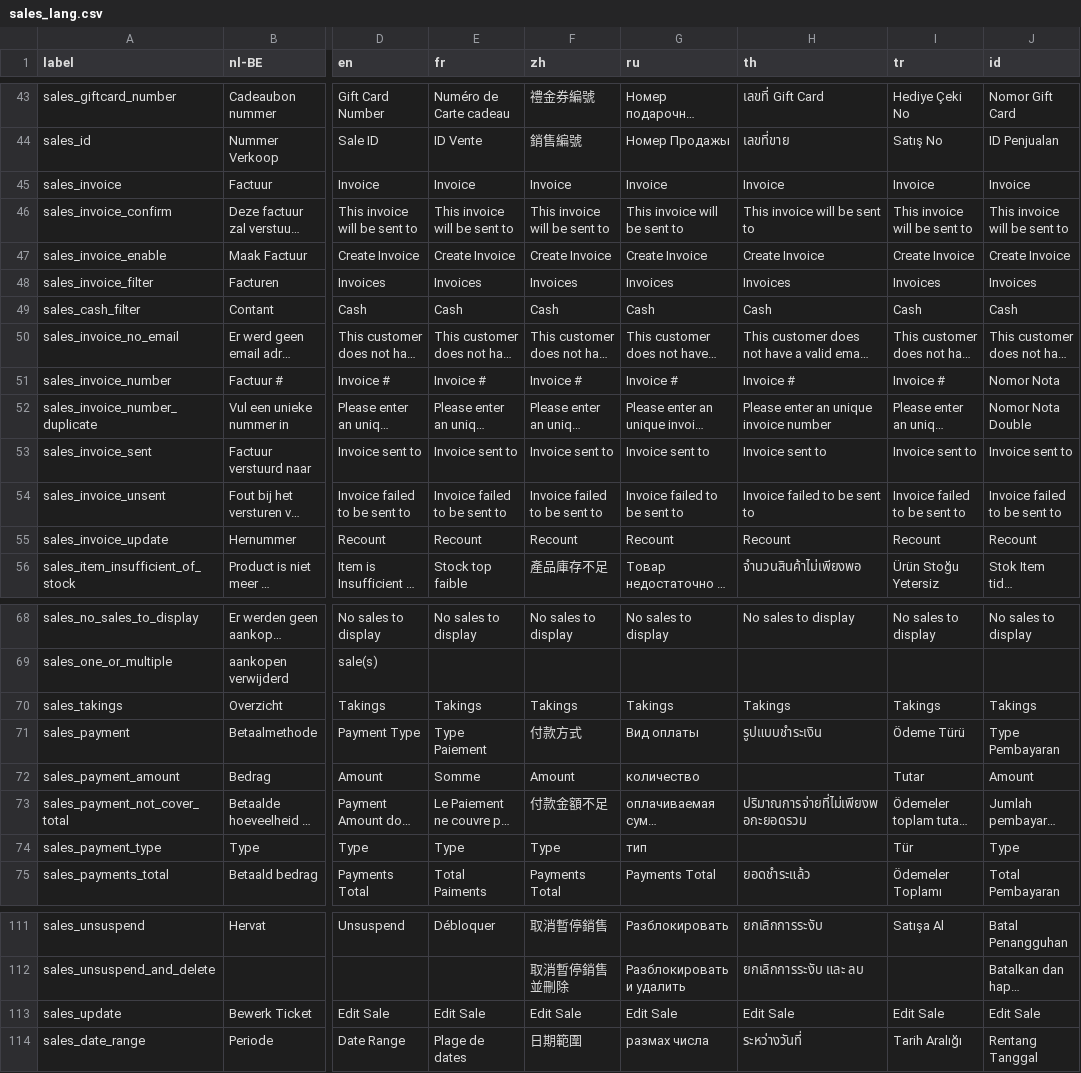
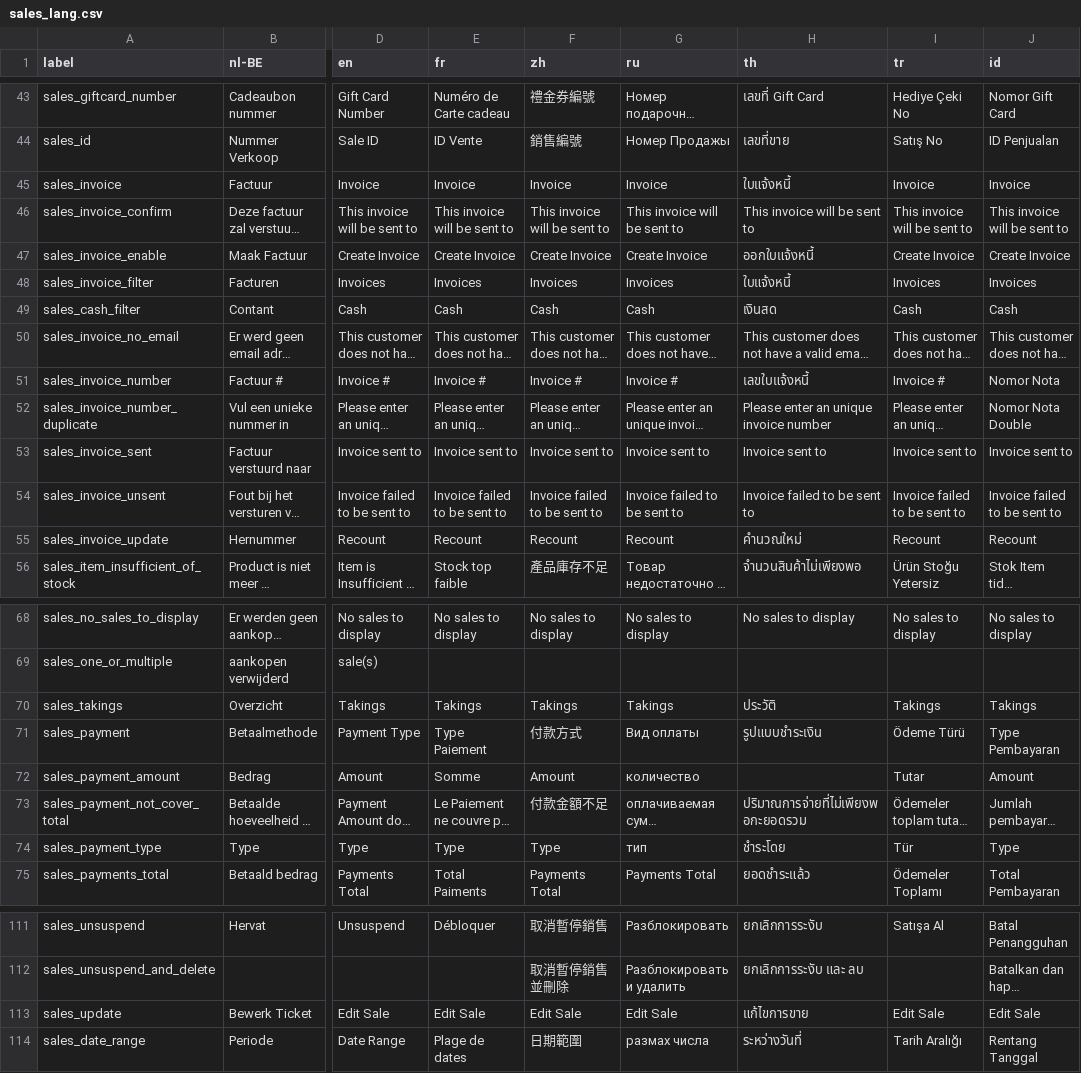
Before and after one commit to carfmccone/POS_O, a CSV file: translations/sales_lang.csv, drawn as a sheet; only a part is shown, gaps mark what is left out; long unchanged cells end in …; the diff covers the shown part only; the diff names each change by its address in the sheet, - before the commit and + after, or states it on an @@ line.

Commit message:
update sales_lang.csv : Thai
"sales_suspend_sale" too long in button, so change word fit.

```diff
--- a/translations/sales_lang.csv
+++ b/translations/sales_lang.csv
-H45 (th): Invoice
+H45 (th): ใบแจ้งหนี้
-H47 (th): Create Invoice
+H47 (th): ออกใบแจ้งหนี้
-H48 (th): Invoices
+H48 (th): ใบแจ้งหนี้
-H49 (th): Cash
+H49 (th): เงินสด
-H51 (th): Invoice #
+H51 (th): เลขใบแจ้งหนี้
-H55 (th): Recount
+H55 (th): คำนวณใหม่
-H70 (th): Takings
+H70 (th): ประวัติ
-H74 (th): (empty)
+H74 (th): ชำระโดย
-H113 (th): Edit Sale
+H113 (th): แก้ไขการขาย
```
Also changed, not shown: 14 edited cells elsewhere in this file.
